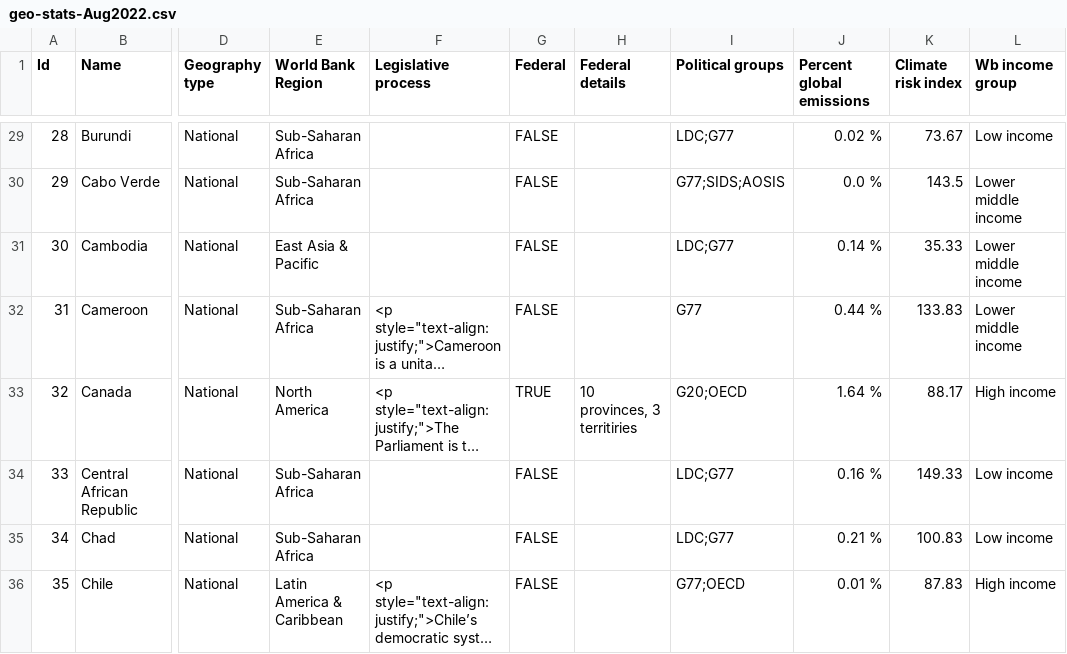
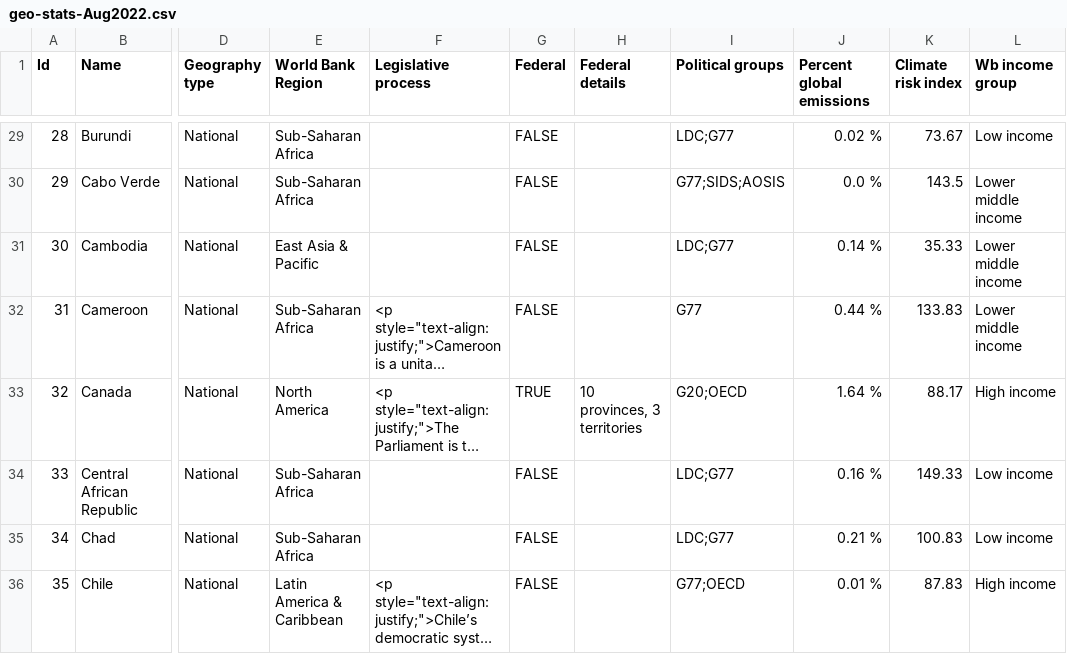
Before and after one commit to climatepolicyradar/navigator-backend, a CSV file: app/data_migrations/data/source/geo-stats-Aug2022.csv, drawn as a sheet; only a part is shown, gaps mark what is left out; long unchanged cells end in …; the diff names each change by its address in the sheet, - before the commit and + after, or states it on an @@ line.

Commit message:
Fix typo in Canada country info

```diff
--- a/app/data_migrations/data/source/geo-stats-Aug2022.csv
+++ b/app/data_migrations/data/source/geo-stats-Aug2022.csv
-H33 (Federal details): 10 provinces, 3 territiries
+H33 (Federal details): 10 provinces, 3 territories
```
Also changed, not shown: app/data_migrations/data/source/geography-iso-3166.csv, 1 other file.
